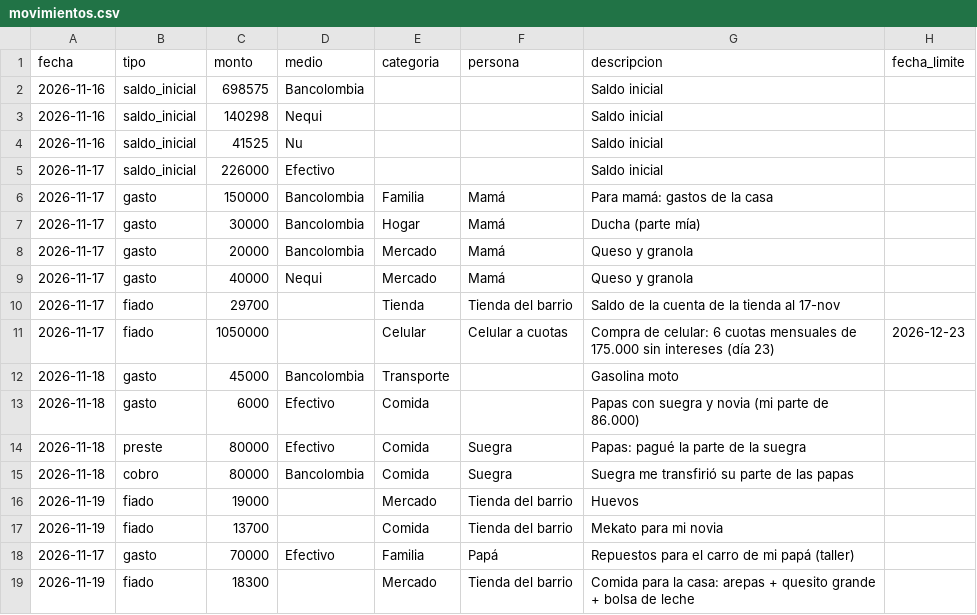
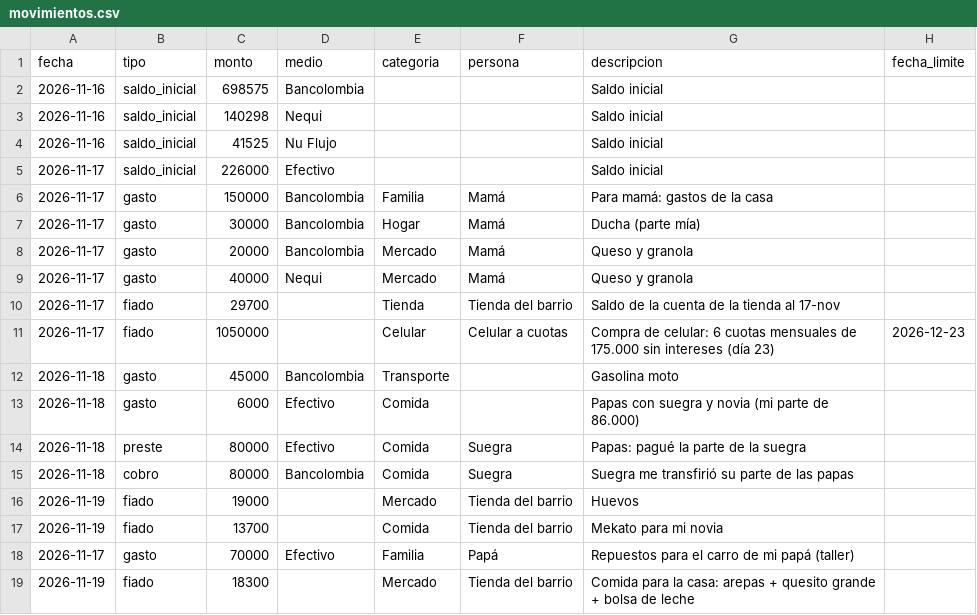
Before and after one commit to daestrada3535-ops/Repositorio-, a CSV file: datos/movimientos.csv, drawn as a sheet.

```diff
--- a/datos/movimientos.csv
+++ b/datos/movimientos.csv
@@ -3,3 +3,3 @@ fecha,tipo,monto,medio,categoria,persona,descripcion,fecha_limite
 2026-11-16,saldo_inicial,140298,Nequi,,,Saldo inicial,
-2026-11-16,saldo_inicial,41525,Nu,,,Saldo inicial,
+2026-11-16,saldo_inicial,41525,Nu Flujo,,,Saldo inicial,
 2026-11-17,saldo_inicial,226000,Efectivo,,,Saldo inicial,
```
Also changed, not shown: datos/pendientes.csv, 3 other files.
